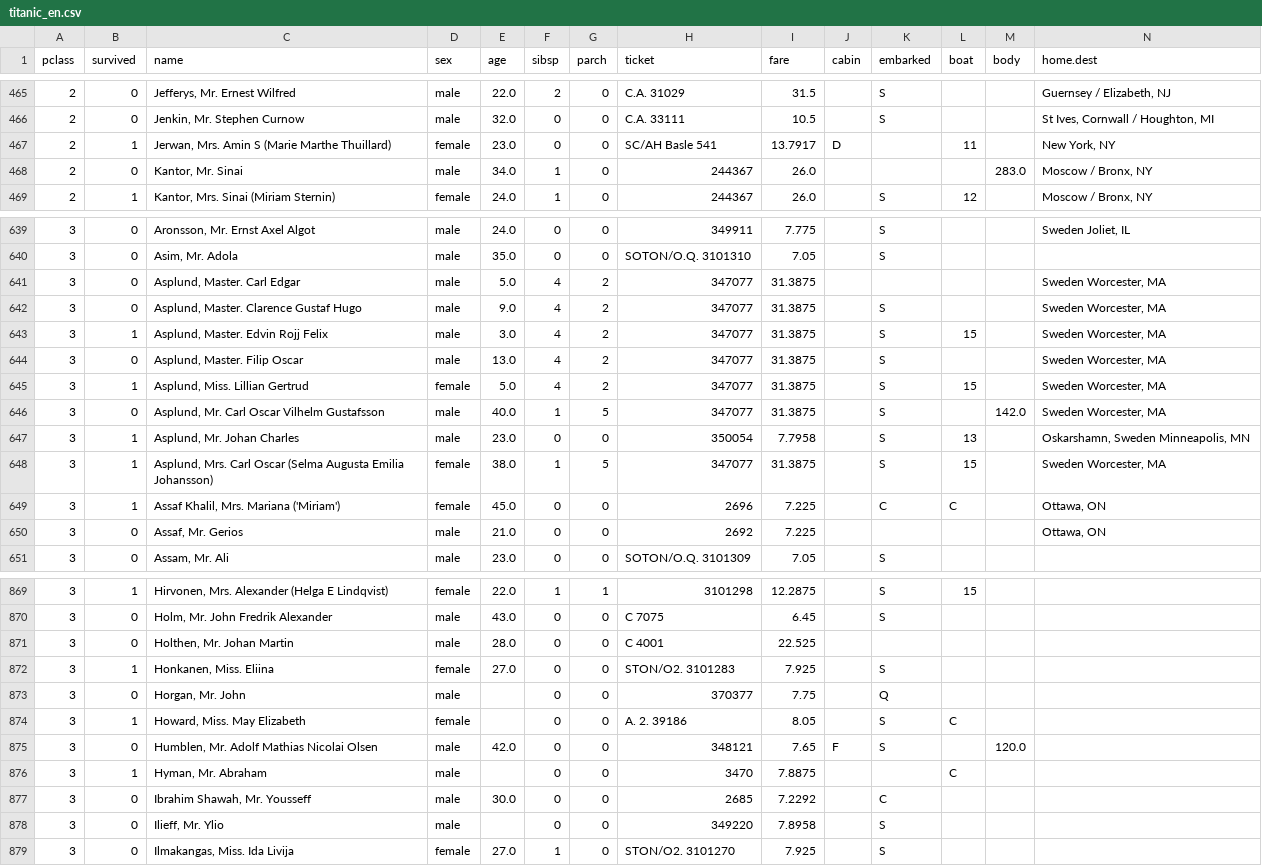
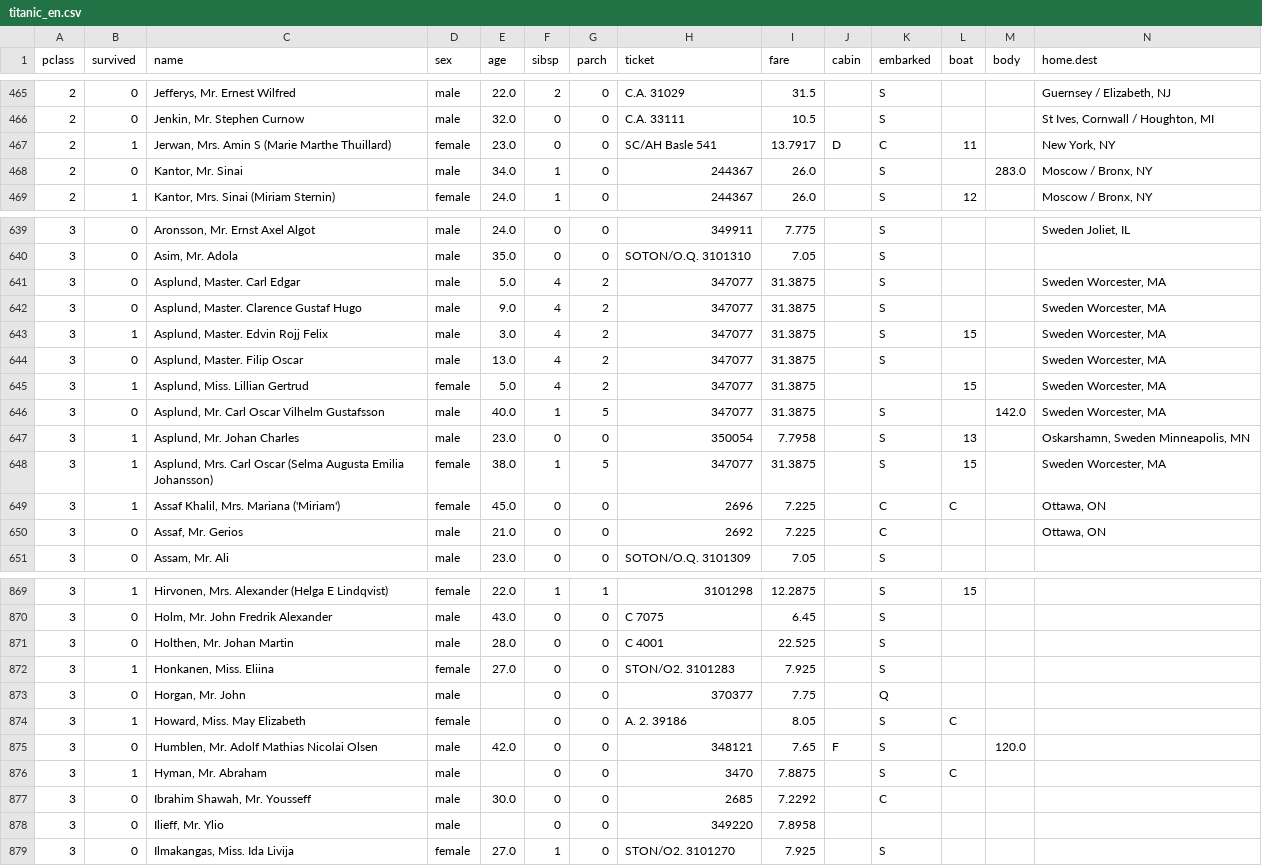
Before and after one commit to thiagonogueira/datasets, a CSV file: titanic_en.csv, drawn as a sheet; only a part is shown, gaps mark what is left out; the diff covers the shown part only.

```diff
--- a/titanic_en.csv
+++ b/titanic_en.csv
@@ -466,4 +466,4 @@ pclass,survived,name,sex,age,sibsp,parch,ticket,fare,cabin,embarked,boat,body,ho
 2,0,"Jenkin, Mr. Stephen Curnow",male,32.0,0,0,C.A. 33111,10.5,,S,,,"St Ives, Cornwall / Houghton, MI"
-2,1,"Jerwan, Mrs. Amin S (Marie Marthe Thuillard)",female,23.0,0,0,SC/AH Basle 541,13.7917,D,,11,,"New York, NY"
-2,0,"Kantor, Mr. Sinai",male,34.0,1,0,244367,26.0,,,,283.0,"Moscow / Bronx, NY"
+2,1,"Jerwan, Mrs. Amin S (Marie Marthe Thuillard)",female,23.0,0,0,SC/AH Basle 541,13.7917,D,C,11,,"New York, NY"
+2,0,"Kantor, Mr. Sinai",male,34.0,1,0,244367,26.0,,S,,283.0,"Moscow / Bronx, NY"
 2,1,"Kantor, Mrs. Sinai (Miriam Sternin)",female,24.0,1,0,244367,26.0,,S,12,,"Moscow / Bronx, NY"
@@ -640,3 +640,3 @@ pclass,survived,name,sex,age,sibsp,parch,ticket,fare,cabin,embarked,boat,body,ho
 3,0,"Asim, Mr. Adola",male,35.0,0,0,SOTON/O.Q. 3101310,7.05,,S,,,
-3,0,"Asplund, Master. Carl Edgar",male,5.0,4,2,347077,31.3875,,,,,"Sweden  Worcester, MA"
+3,0,"Asplund, Master. Carl Edgar",male,5.0,4,2,347077,31.3875,,S,,,"Sweden  Worcester, MA"
 3,0,"Asplund, Master. Clarence Gustaf Hugo",male,9.0,4,2,347077,31.3875,,S,,,"Sweden Worcester, MA"
@@ -644,3 +644,3 @@ pclass,survived,name,sex,age,sibsp,parch,ticket,fare,cabin,embarked,boat,body,ho
 3,0,"Asplund, Master. Filip Oscar",male,13.0,4,2,347077,31.3875,,S,,,"Sweden Worcester, MA"
-3,1,"Asplund, Miss. Lillian Gertrud",female,5.0,4,2,347077,31.3875,,S,15,,"Sweden Worcester, MA"
+3,1,"Asplund, Miss. Lillian Gertrud",female,5.0,4,2,347077,31.3875,,,15,,"Sweden Worcester, MA"
 3,0,"Asplund, Mr. Carl Oscar Vilhelm Gustafsson",male,40.0,1,5,347077,31.3875,,S,,142.0,"Sweden  Worcester, MA"
@@ -649,3 +649,3 @@ pclass,survived,name,sex,age,sibsp,parch,ticket,fare,cabin,embarked,boat,body,ho
 3,1,"Assaf Khalil, Mrs. Mariana ('Miriam')",female,45.0,0,0,2696,7.225,,C,C,,"Ottawa, ON"
-3,0,"Assaf, Mr. Gerios",male,21.0,0,0,2692,7.225,,,,,"Ottawa, ON"
+3,0,"Assaf, Mr. Gerios",male,21.0,0,0,2692,7.225,,C,,,"Ottawa, ON"
 3,0,"Assam, Mr. Ali",male,23.0,0,0,SOTON/O.Q. 3101309,7.05,,S,,,
@@ -870,3 +870,3 @@ pclass,survived,name,sex,age,sibsp,parch,ticket,fare,cabin,embarked,boat,body,ho
 3,0,"Holm, Mr. John Fredrik Alexander",male,43.0,0,0,C 7075,6.45,,S,,,
-3,0,"Holthen, Mr. Johan Martin",male,28.0,0,0,C 4001,22.525,,,,,
+3,0,"Holthen, Mr. Johan Martin",male,28.0,0,0,C 4001,22.525,,S,,,
 3,1,"Honkanen, Miss. Eliina",female,27.0,0,0,STON/O2. 3101283,7.925,,S,,,
@@ -875,5 +875,5 @@ pclass,survived,name,sex,age,sibsp,parch,ticket,fare,cabin,embarked,boat,body,ho
 3,0,"Humblen, Mr. Adolf Mathias Nicolai Olsen",male,42.0,0,0,348121,7.65,F,S,,120.0,
-3,1,"Hyman, Mr. Abraham",male,,0,0,3470,7.8875,,,C,,
+3,1,"Hyman, Mr. Abraham",male,,0,0,3470,7.8875,,S,C,,
 3,0,"Ibrahim Shawah, Mr. Yousseff",male,30.0,0,0,2685,7.2292,,C,,,
-3,0,"Ilieff, Mr. Ylio",male,,0,0,349220,7.8958,,S,,,
+3,0,"Ilieff, Mr. Ylio",male,,0,0,349220,7.8958,,,,,
 3,0,"Ilmakangas, Miss. Ida Livija",female,27.0,1,0,STON/O2. 3101270,7.925,,S,,,
```
Also changed, not shown: 92 edited cells elsewhere in this file.
